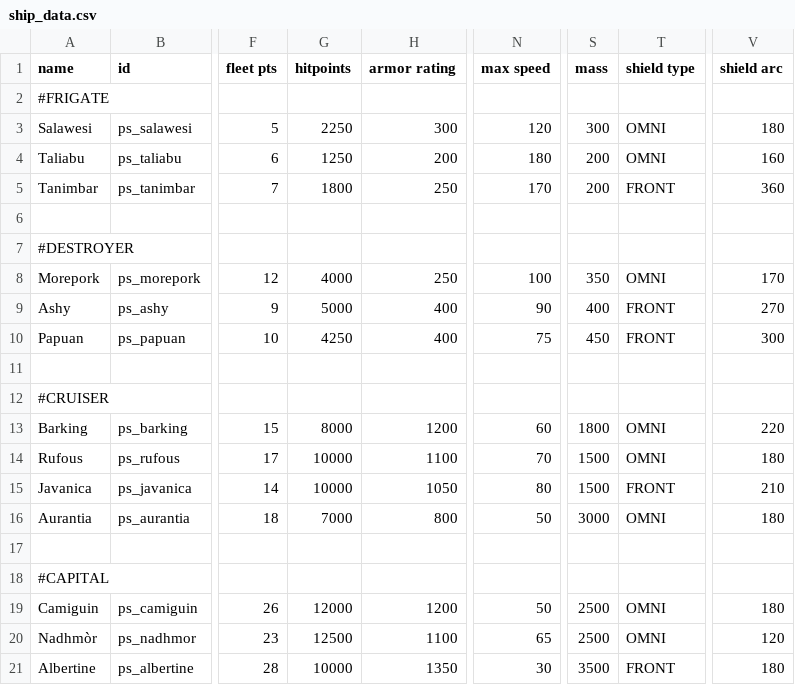
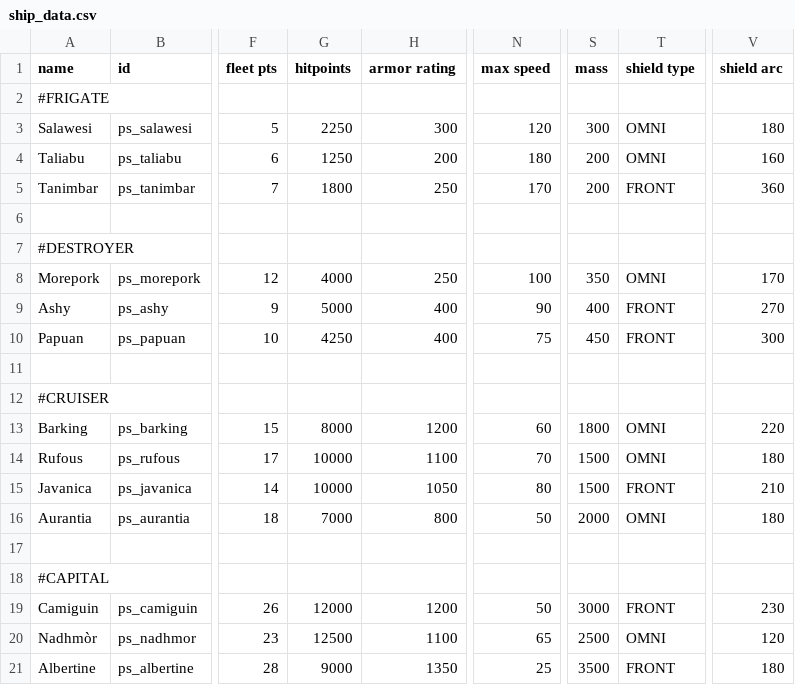
Before and after one commit to CosmicFishi/Project-Solace, a CSV file: data/hulls/ship_data.csv, drawn as a sheet; only a part is shown, gaps mark what is left out; the diff names each change by its address in the sheet, - before the commit and + after, or states it on an @@ line.

```diff
--- a/data/hulls/ship_data.csv
+++ b/data/hulls/ship_data.csv
-S16 (mass): 3000
+S16 (mass): 2000
-S19 (mass): 2500
+S19 (mass): 3000
-T19 (shield type): OMNI
+T19 (shield type): FRONT
-V19 (shield arc): 180
+V19 (shield arc): 230
-G21 (hitpoints): 10000
+G21 (hitpoints): 9000
-N21 (max speed): 30
+N21 (max speed): 25
```
Also changed, not shown: 10 other files.
